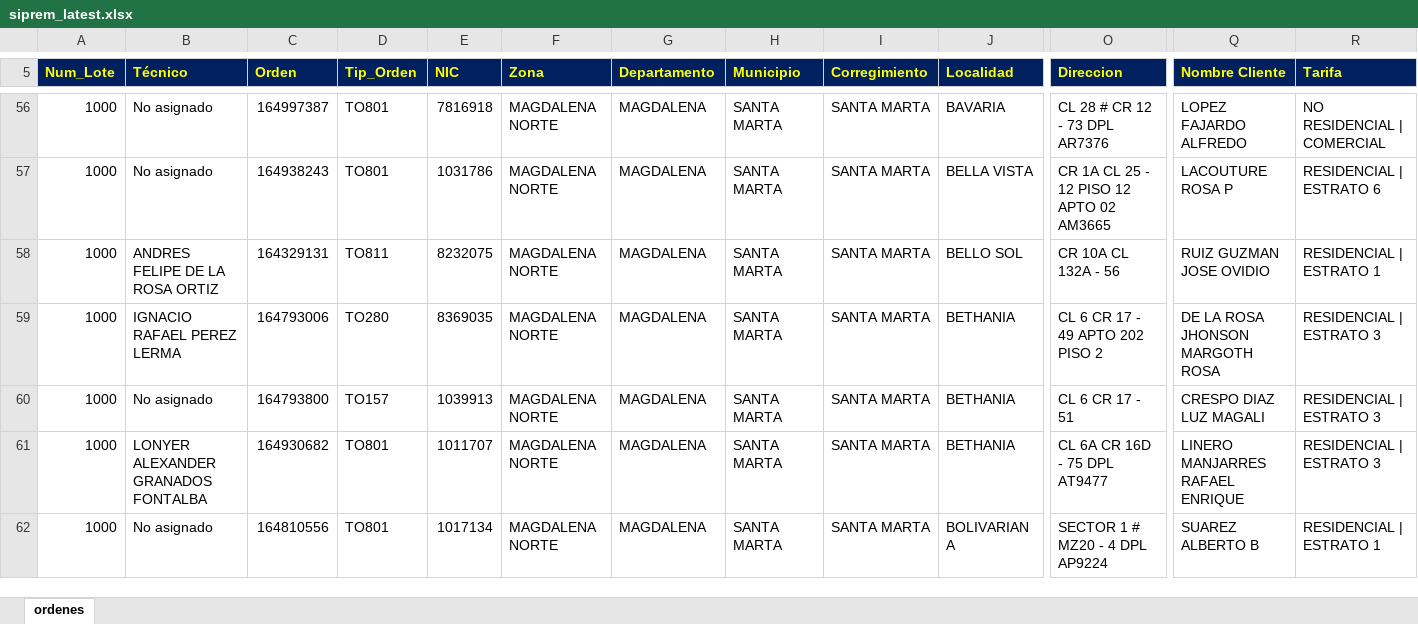
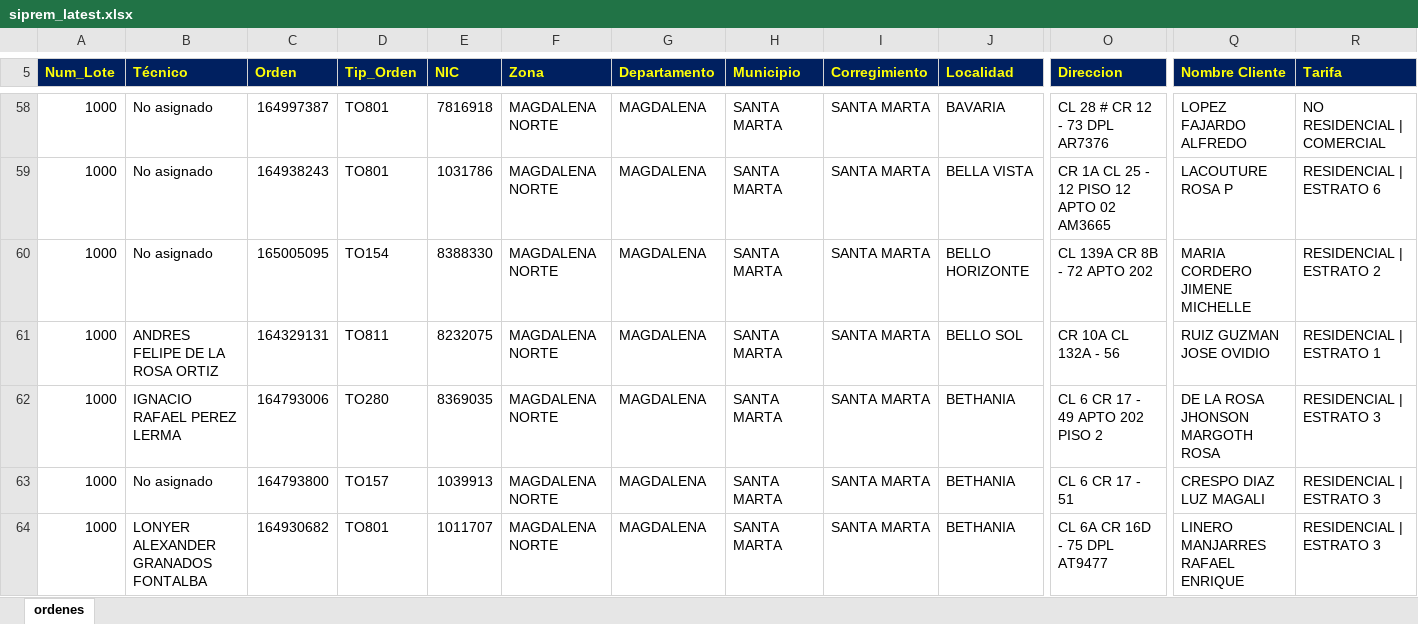
Before and after one commit to vikano27-debug/Dashboard_ING_VOA, an Excel workbook: siprem_latest.xlsx, sheet ordenes, drawn as a sheet; only a part is shown, gaps mark what is left out; the shorter side is filled out with more unchanged rows; values as stored, in another font and other column widths than the file's, no borders; rows hold the shown columns only; the diff covers the shown part only; the diff names each change by its address in the sheet, - before the commit and + after, or states it on an @@ line.

```diff
--- a/siprem_latest.xlsx (sheet ordenes)
+++ b/siprem_latest.xlsx (sheet ordenes)
+row 60: 1000 | No asignado | 165005095 | TO154 | 8388330 | MAGDALENA NORTE | MAGDALENA | SANTA MARTA | SANTA MARTA | BELLO HORIZONTE | CL 139A CR 8B - 72 APTO 202 | MARIA CORDERO JIMENE MICHELLE | RESIDENCIAL | ESTRATO 2
```
Also changed, not shown: 21 added rows, 12 removed rows and 36 edited cells elsewhere in this sheet.
